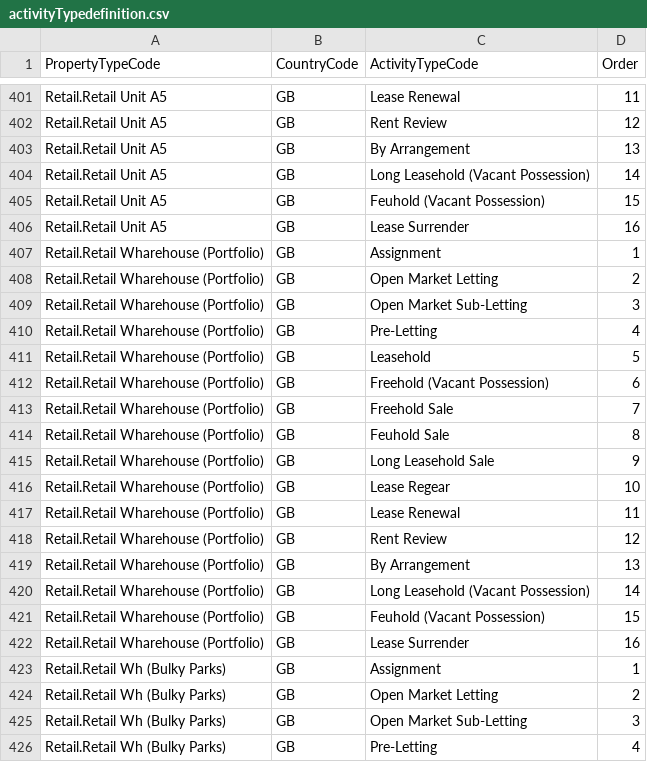
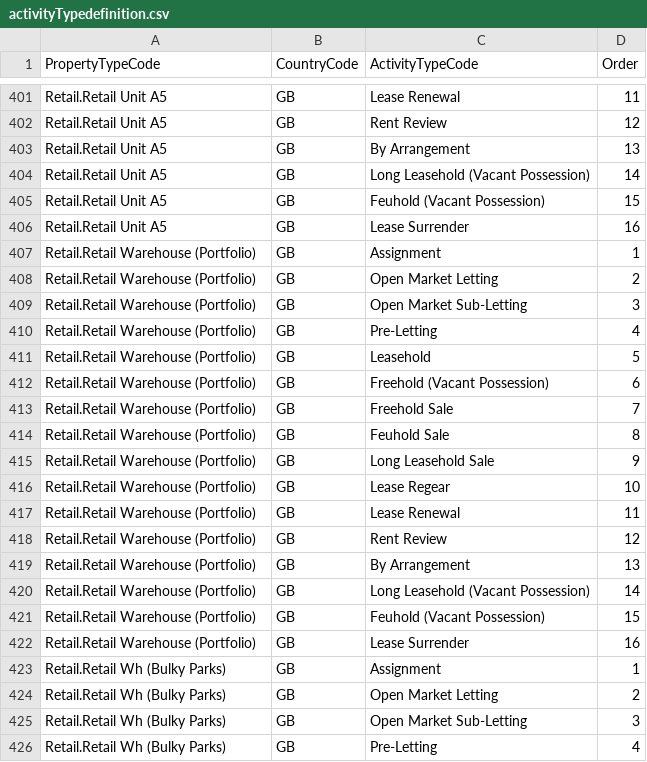
Before and after one commit to rmaziarka/MediatR.Examples, a CSV file: src/KnightFrank.Antares.Database/Scripts/Data/Configuration/activityTypedefinition.csv, drawn as a sheet; only a part is shown, gaps mark what is left out.

Commit message:
#22662 #24063 Fixed property types definition CSV
Reviewed by Patryk Kulecki

```diff
--- a/src/KnightFrank.Antares.Database/Scripts/Data/Configuration/activityTypedefinition.csv
+++ b/src/KnightFrank.Antares.Database/Scripts/Data/Configuration/activityTypedefinition.csv
@@ -406,18 +406,18 @@ Retail.Retail Unit A5;GB;Feuhold (Vacant Possession);15
 Retail.Retail Unit A5;GB;Lease Surrender;16
-Retail.Retail Wharehouse (Portfolio);GB;Assignment;1
-Retail.Retail Wharehouse (Portfolio);GB;Open Market Letting;2
-Retail.Retail Wharehouse (Portfolio);GB;Open Market Sub-Letting;3
-Retail.Retail Wharehouse (Portfolio);GB;Pre-Letting;4
-Retail.Retail Wharehouse (Portfolio);GB;Leasehold;5
-Retail.Retail Wharehouse (Portfolio);GB;Freehold (Vacant Possession);6
-Retail.Retail Wharehouse (Portfolio);GB;Freehold Sale;7
-Retail.Retail Wharehouse (Portfolio);GB;Feuhold Sale;8
-Retail.Retail Wharehouse (Portfolio);GB;Long Leasehold Sale;9
-Retail.Retail Wharehouse (Portfolio);GB;Lease Regear;10
-Retail.Retail Wharehouse (Portfolio);GB;Lease Renewal;11
-Retail.Retail Wharehouse (Portfolio);GB;Rent Review;12
-Retail.Retail Wharehouse (Portfolio);GB;By Arrangement;13
-Retail.Retail Wharehouse (Portfolio);GB;Long Leasehold (Vacant Possession);14
-Retail.Retail Wharehouse (Portfolio);GB;Feuhold (Vacant Possession);15
-Retail.Retail Wharehouse (Portfolio);GB;Lease Surrender;16
+Retail.Retail Warehouse (Portfolio);GB;Assignment;1
+Retail.Retail Warehouse (Portfolio);GB;Open Market Letting;2
+Retail.Retail Warehouse (Portfolio);GB;Open Market Sub-Letting;3
+Retail.Retail Warehouse (Portfolio);GB;Pre-Letting;4
+Retail.Retail Warehouse (Portfolio);GB;Leasehold;5
+Retail.Retail Warehouse (Portfolio);GB;Freehold (Vacant Possession);6
+Retail.Retail Warehouse (Portfolio);GB;Freehold Sale;7
+Retail.Retail Warehouse (Portfolio);GB;Feuhold Sale;8
+Retail.Retail Warehouse (Portfolio);GB;Long Leasehold Sale;9
+Retail.Retail Warehouse (Portfolio);GB;Lease Regear;10
+Retail.Retail Warehouse (Portfolio);GB;Lease Renewal;11
+Retail.Retail Warehouse (Portfolio);GB;Rent Review;12
+Retail.Retail Warehouse (Portfolio);GB;By Arrangement;13
+Retail.Retail Warehouse (Portfolio);GB;Long Leasehold (Vacant Possession);14
+Retail.Retail Warehouse (Portfolio);GB;Feuhold (Vacant Possession);15
+Retail.Retail Warehouse (Portfolio);GB;Lease Surrender;16
 Retail.Retail Wh (Bulky Parks);GB;Assignment;1
```
Also changed, not shown: src/KnightFrank.Antares.Database/Scripts/Data/Configuration/PropertyType.csv, src/KnightFrank.Antares.Database/Scripts/Data/Configuration/propertytypedefinition.csv, 1 other file.
